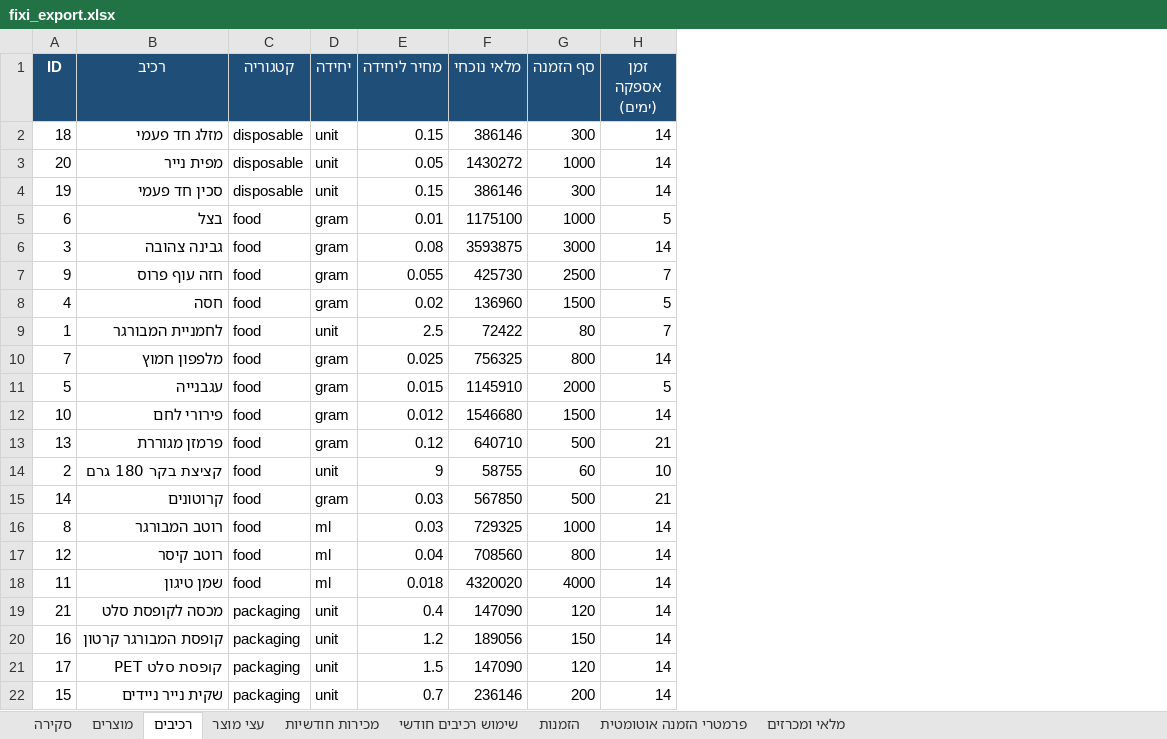
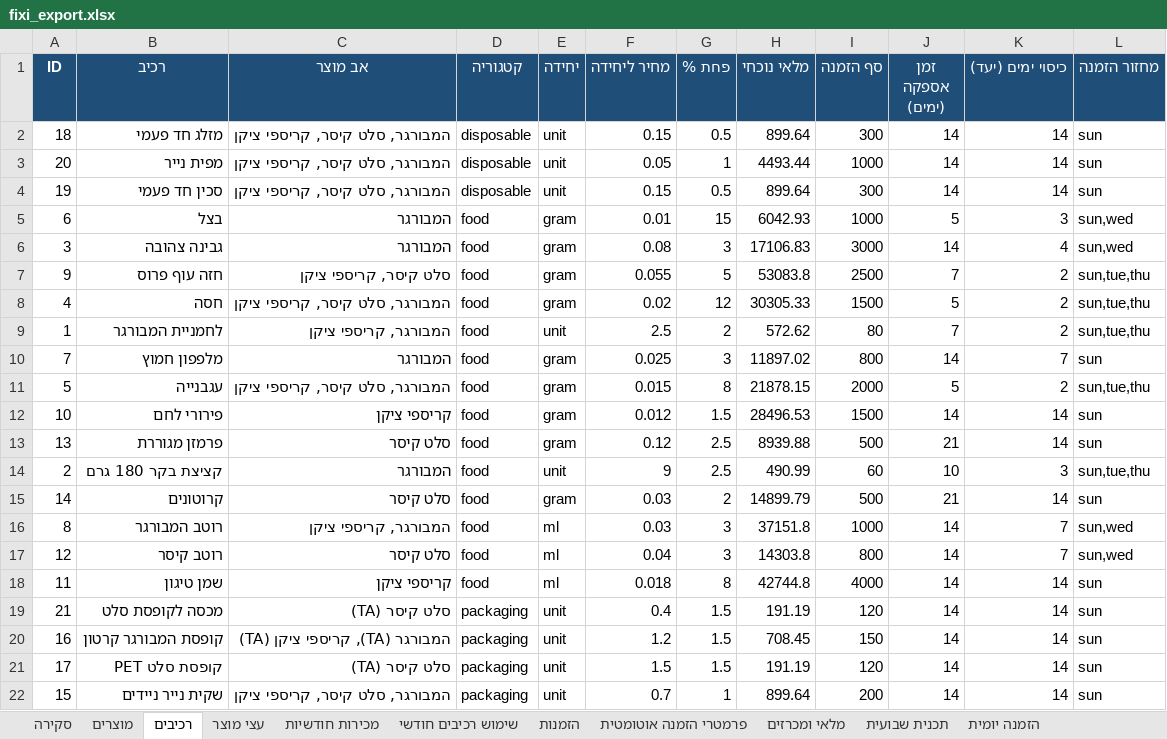
Before and after one commit to digitalefficiency/Fixi, an Excel workbook: fixi_export.xlsx, sheet רכיבים, drawn as a sheet; values as stored, in another font and other column widths than the file's, no borders; addresses are those after the commit; the diff names each change by its address in the sheet, - before the commit and + after, or states it on an @@ line.

```diff
--- a/fixi_export.xlsx (sheet רכיבים)
+++ b/fixi_export.xlsx (sheet רכיבים)
+sheet tab: תכנית שבועית
+sheet tab: הזמנה יומית
+column C (אב מוצר), rows 2-22: המבורגר, סלט קיסר, קריספי ציקן | המבורגר, סלט קיסר, קריספי ציקן | המבורגר, סלט קיסר, קריספי ציקן | המבורגר | המבורגר | סלט קיסר, קריספי ציקן | המבורגר, סלט קיסר, קריספי ציקן | המבורגר, קריספי ציקן | המבורגר | המבורגר, סלט קיסר, קריספי ציקן | קריספי ציקן | סלט קיסר | המבורגר | סלט קיסר | המבורגר, קריספי ציקן | סלט קיסר | קריספי ציקן | סלט קיסר (TA) | המבורגר (TA), קריספי ציקן (TA) | סלט קיסר (TA) | המבורגר, סלט קיסר, קריספי ציקן
+column G (פחת %), rows 2-22: 0.5 | 1 | 0.5 | 15 | 3 | 5 | 12 | 2 | 3 | 8 | 1.5 | 2.5 | 2.5 | 2 | 3 | 3 | 8 | 1.5 | 1.5 | 1.5 | 1
+column K (כיסוי ימים (יעד)), rows 2-22: 14 | 14 | 14 | 3 | 4 | 2 | 2 | 2 | 7 | 2 | 14 | 14 | 3 | 14 | 7 | 7 | 14 | 14 | 14 | 14 | 14
+column L (מחזור הזמנה), rows 2-22: sun | sun | sun | sun,wed | sun,wed | sun,tue,thu | sun,tue,thu | sun,tue,thu | sun | sun,tue,thu | sun | sun | sun,tue,thu | sun | sun,wed | sun,wed | sun | sun | sun | sun | sun
-H2 (מלאי נוכחי): 386146
+H2 (מלאי נוכחי): 899.64
-H3 (מלאי נוכחי): 1430272
+H3 (מלאי נוכחי): 4493.44
-H4 (מלאי נוכחי): 386146
+H4 (מלאי נוכחי): 899.64
-H5 (מלאי נוכחי): 1175100
+H5 (מלאי נוכחי): 6042.93
-H6 (מלאי נוכחי): 3593875
+H6 (מלאי נוכחי): 17106.83
-H7 (מלאי נוכחי): 425730
+H7 (מלאי נוכחי): 53083.8
-H8 (מלאי נוכחי): 136960
+H8 (מלאי נוכחי): 30305.33
-H9 (מלאי נוכחי): 72422
+H9 (מלאי נוכחי): 572.62
-H10 (מלאי נוכחי): 756325
+H10 (מלאי נוכחי): 11897.02
-H11 (מלאי נוכחי): 1145910
+H11 (מלאי נוכחי): 21878.15
-H12 (מלאי נוכחי): 1546680
+H12 (מלאי נוכחי): 28496.53
-H13 (מלאי נוכחי): 640710
+H13 (מלאי נוכחי): 8939.88
-H14 (מלאי נוכחי): 58755
+H14 (מלאי נוכחי): 490.99
-H15 (מלאי נוכחי): 567850
+H15 (מלאי נוכחי): 14899.79
-H16 (מלאי נוכחי): 729325
+H16 (מלאי נוכחי): 37151.8
-H17 (מלאי נוכחי): 708560
+H17 (מלאי נוכחי): 14303.8
-H18 (מלאי נוכחי): 4320020
+H18 (מלאי נוכחי): 42744.8
-H19 (מלאי נוכחי): 147090
+H19 (מלאי נוכחי): 191.19
-H20 (מלאי נוכחי): 189056
+H20 (מלאי נוכחי): 708.45
-H21 (מלאי נוכחי): 147090
+H21 (מלאי נוכחי): 191.19
-H22 (מלאי נוכחי): 236146
+H22 (מלאי נוכחי): 899.64
```
Also changed, not shown: sheet מלאי ומכרזים, sheet פרמטרי הזמנה אוטומטית, 11 other files.
